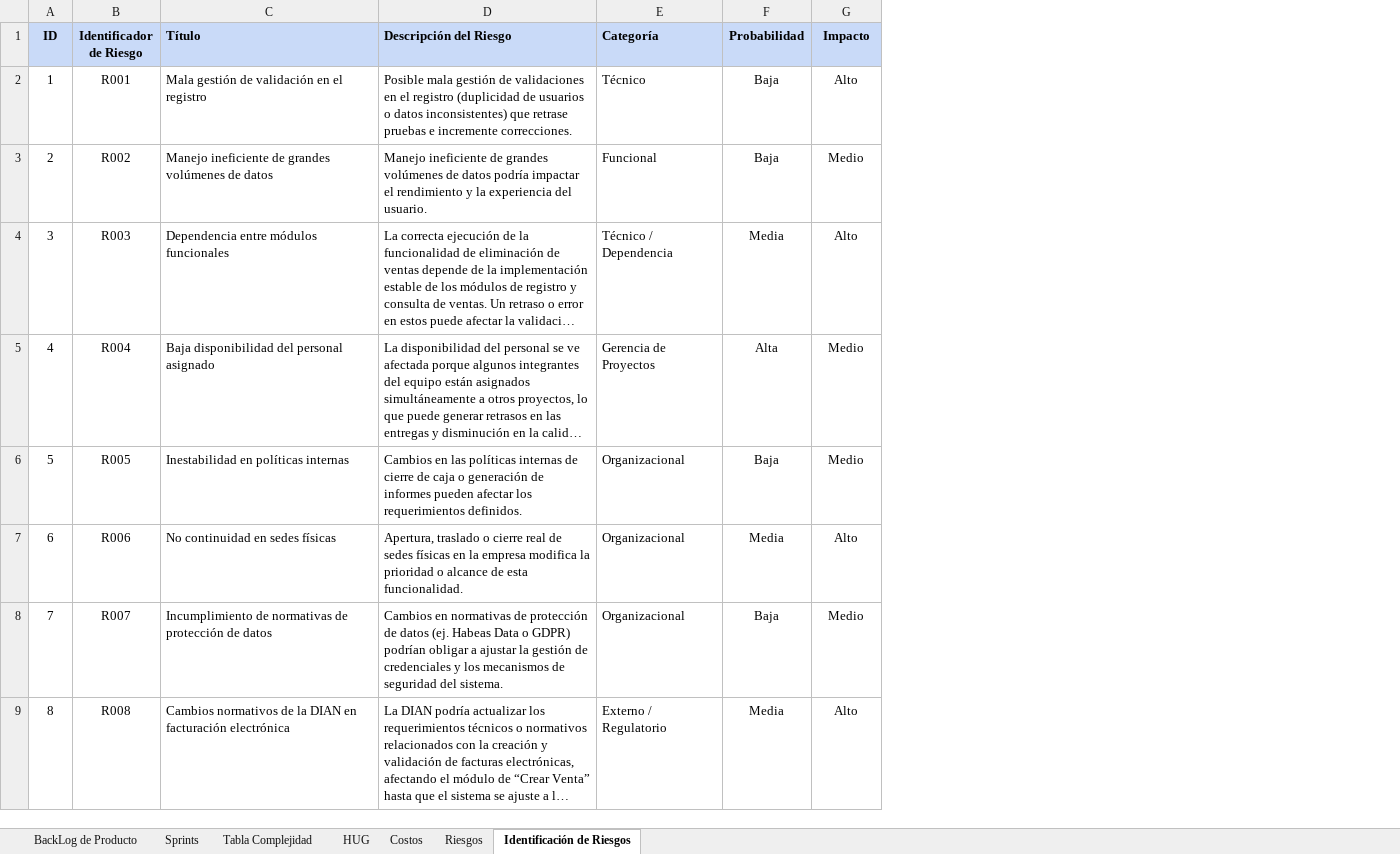
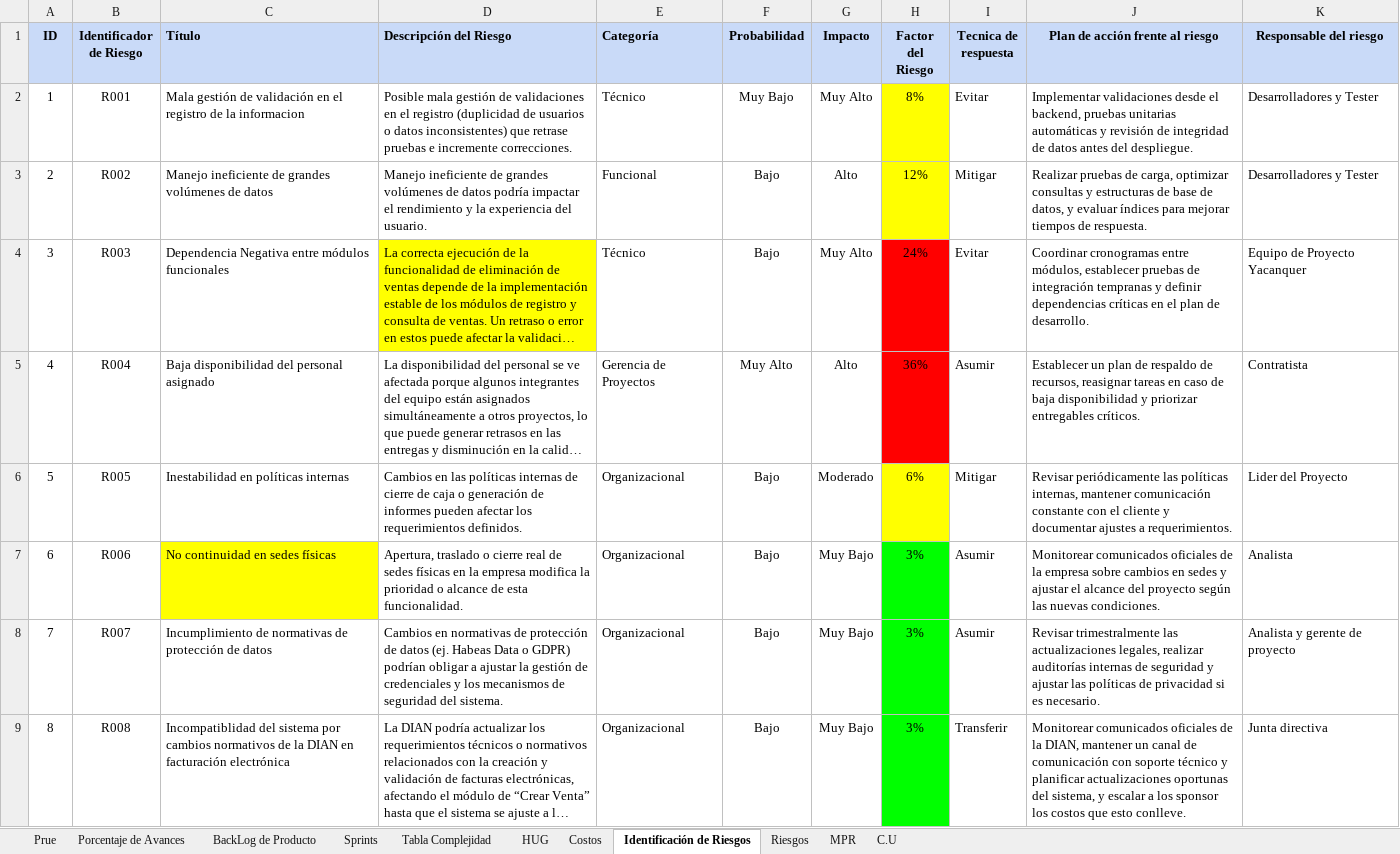
Before and after one commit to rhony-martinez/sistema-pos, an Excel workbook: Planeacion/Tablas de planeación.xlsx, sheet Identificación de Riesgos, drawn as a sheet; long unchanged cells end in …; values as stored, in another font and other column widths than the file's, no borders; charts and pictures not drawn; the diff names each change by its address in the sheet, - before the commit and + after, or states it on an @@ line.

Commit message:
Actualizacion de documentos y diagramas

```diff
--- a/Planeacion/Tablas de planeación.xlsx (sheet Identificación de Riesgos)
+++ b/Planeacion/Tablas de planeación.xlsx (sheet Identificación de Riesgos)
+sheet tab: Prue
+sheet tab: Porcentaje de Avances
+sheet tab: MPR
+sheet tab: C.U
@@ sheet tab order changed: Prue | Porcentaje de Avances | BackLog de Producto | Sprints | Tabla Complejidad | HUG | Costos | Identificación de Riesgos | Riesgos | MPR | C.U @@
+column H (Factor del Riesgo), rows 2-9: 8% | 12% | 24% | 36% | 6% | 3% | 3% | 3%
+column I (Tecnica de respuesta), rows 2-9: Evitar | Mitigar | Evitar | Asumir | Mitigar | Asumir | Asumir | Transferir
+column J (Plan de acción frente al riesgo), rows 2-9: Implementar validaciones desde el backend, pruebas unitarias automáticas y revisión de integridad de datos antes del despliegue. | Realizar pruebas de carga, optimizar consultas y estructuras de base de datos, y evaluar índices para mejorar tiempos de respuesta. | Coordinar cronogramas entre módulos, establecer pruebas de integración tempranas y definir dependencias críticas en el plan de desarrollo. | Establecer un plan de respaldo de recursos, reasignar tareas en caso de baja disponibilidad y priorizar entregables críticos. | Revisar periódicamente las políticas internas, mantener comunicación constante con el cliente y documentar ajustes a requerimientos. | Monitorear comunicados oficiales de la empresa sobre cambios en sedes y ajustar el alcance del proyecto según las nuevas condiciones. | Revisar trimestralmente las actualizaciones legales, realizar auditorías internas de seguridad y ajustar las políticas de privacidad si es necesario. | Monitorear comunicados oficiales de la DIAN, mantener un canal de comunicación con soporte técnico y planificar actualizaciones oportunas del sistema, y escalar a los sponsor los costos que esto conlleve.
+column K (Responsable del riesgo), rows 2-9: Desarrolladores y Tester | Desarrolladores y Tester | Equipo de Proyecto Yacanquer | Contratista | Lider del Proyecto | Analista | Analista y gerente de proyecto | Junta directiva
-C2 (Título): …el registro
+C2 (Título): …el registro de la informacion
-F2 (Probabilidad): Baja
+F2 (Probabilidad): Muy Bajo
-G2 (Impacto): Alto
+G2 (Impacto): Muy Alto
-F3 (Probabilidad): Baja
+F3 (Probabilidad): Bajo
-G3 (Impacto): Medio
+G3 (Impacto): Alto
-C4 (Título): Dependencia entre módulos funcionales
+C4 (Título): Dependencia Negativa entre módulos funcionales
-D4 fill: none
+D4 fill: #FFFF00
-E4 (Categoría): Técnico / Dependencia
+E4 (Categoría): Técnico
-F4 (Probabilidad): Media
+F4 (Probabilidad): Bajo
-G4 (Impacto): Alto
+G4 (Impacto): Muy Alto
-F5 (Probabilidad): Alta
+F5 (Probabilidad): Muy Alto
-G5 (Impacto): Medio
+G5 (Impacto): Alto
-F6 (Probabilidad): Baja
+F6 (Probabilidad): Bajo
-G6 (Impacto): Medio
+G6 (Impacto): Moderado
-C7 fill: none
+C7 fill: #FFFF00
-F7 (Probabilidad): Media
+F7 (Probabilidad): Bajo
-G7 (Impacto): Alto
+G7 (Impacto): Muy Bajo
-F8 (Probabilidad): Baja
+F8 (Probabilidad): Bajo
-G8 (Impacto): Medio
+G8 (Impacto): Muy Bajo
-C9 (Título): Cambios normativos de…
+C9 (Título): Incompatiblidad del sistema por cambios normativos de…
-E9 (Categoría): Externo / Regulatorio
+E9 (Categoría): Organizacional
-F9 (Probabilidad): Media
+F9 (Probabilidad): Bajo
-G9 (Impacto): Alto
+G9 (Impacto): Muy Bajo
```
Also changed, not shown: sheet HUG, sheet Tabla Complejidad, sheet Sprints, charts or pictures, 10 other files.
